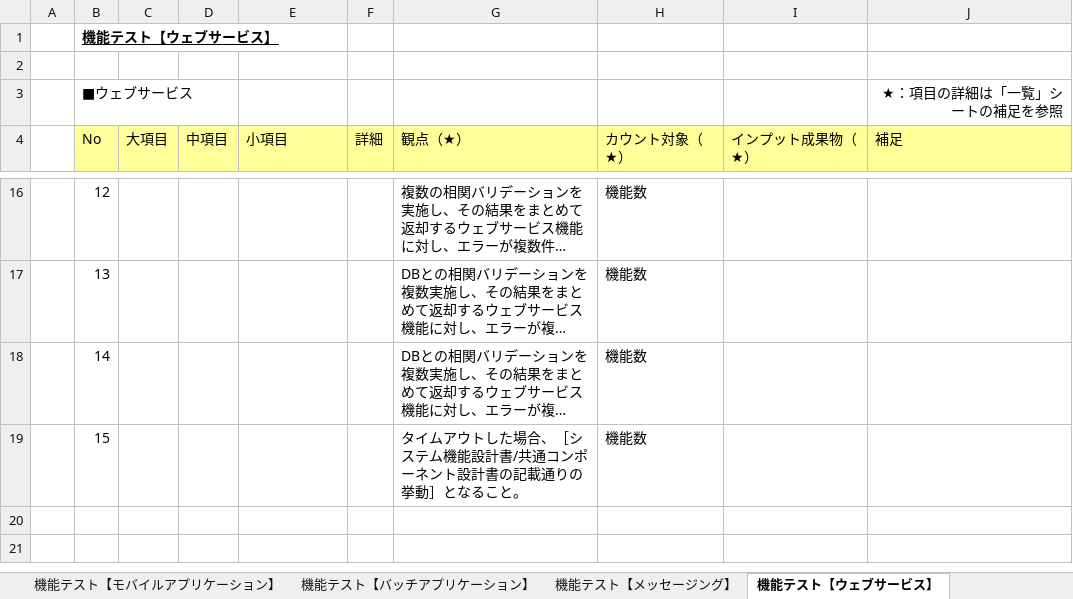
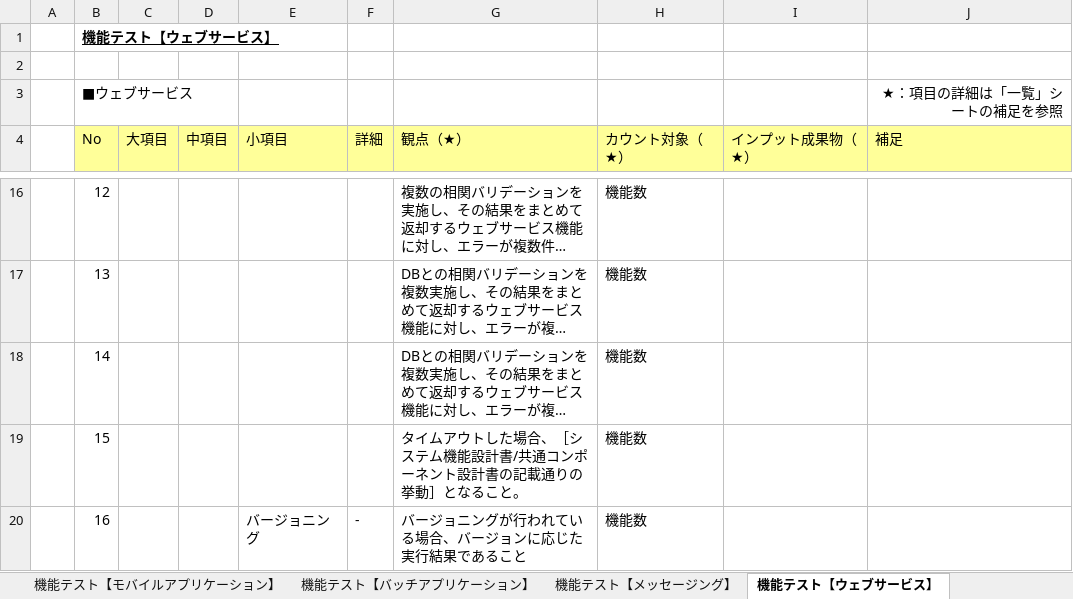
Before and after one commit to Fintan-contents/testing-viewpoint, an Excel workbook: docs/テスト観点カタログ.xlsx, sheet 機能テスト【ウェブサービス】, drawn as a sheet; only a part is shown, gaps mark what is left out; long unchanged cells end in …; values as stored, in another font and other column widths than the file's, no borders; the diff names each change by its address in the sheet, - before the commit and + after, or states it on an @@ line.

```diff
--- a/docs/テスト観点カタログ.xlsx (sheet 機能テスト【ウェブサービス】)
+++ b/docs/テスト観点カタログ.xlsx (sheet 機能テスト【ウェブサービス】)
+row 20:  | 16 |  |  | バージョニング | - | バージョニングが行われている場合、バージョンに応じた実行結果であること | 機能数
```
Also changed, not shown: sheet セキュリティテスト, sheet 機能テスト【共通】, sheet 機能テスト【ウェブアプリケーション】, sheet 変更履歴, formulas that keep their value.
